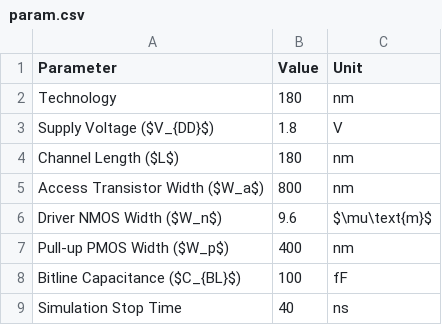
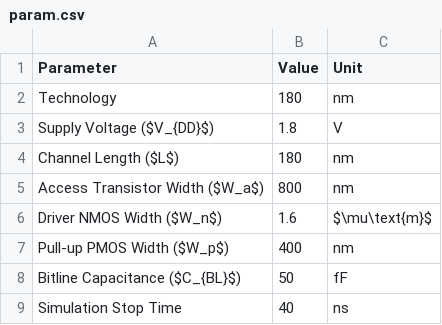
Before and after one commit to DHRUV7044/VD_lab, a CSV file: lab9/image/main/param.csv, drawn as a sheet.

```diff
--- a/lab9/image/main/param.csv
+++ b/lab9/image/main/param.csv
@@ -5,5 +5,5 @@ Channel Length ($L$) , 180 , nm
 Access Transistor Width ($W_a$) , 800 , nm
-Driver NMOS Width ($W_n$) , 9.6 , $\mu\text{m}$
+Driver NMOS Width ($W_n$) , 1.6 , $\mu\text{m}$
 Pull-up PMOS Width ($W_p$) , 400 , nm
-Bitline Capacitance ($C_{BL}$) , 100 , fF
+Bitline Capacitance ($C_{BL}$) , 50 , fF
 Simulation Stop Time , 40 , ns
```
Also changed, not shown: lab9/image/main/operation_summary.csv, 12 other files.
